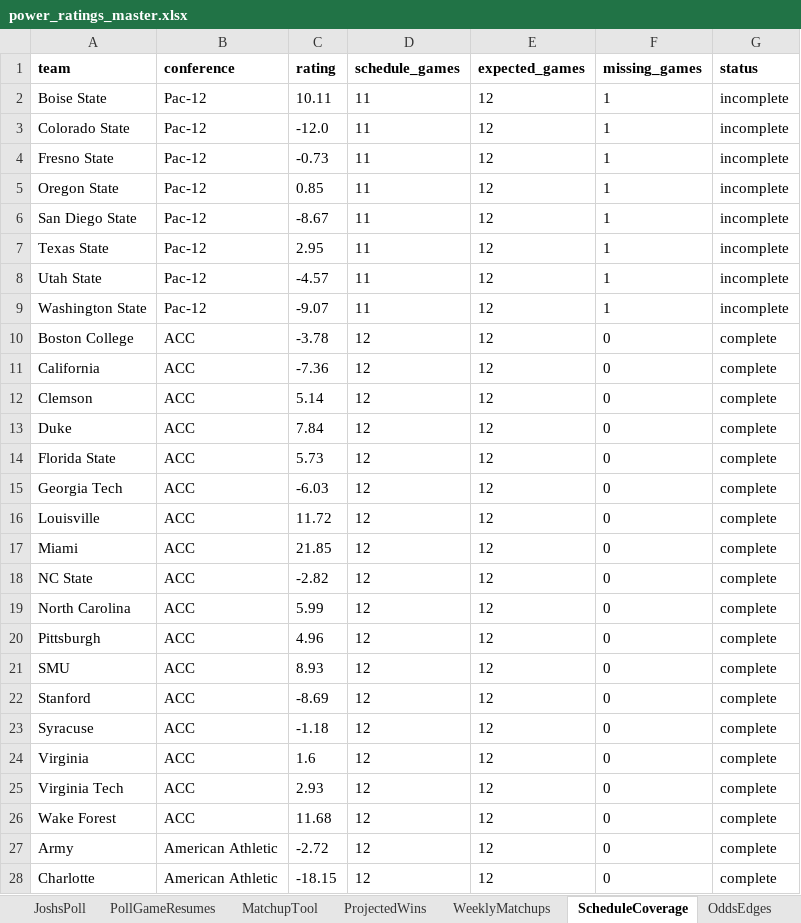
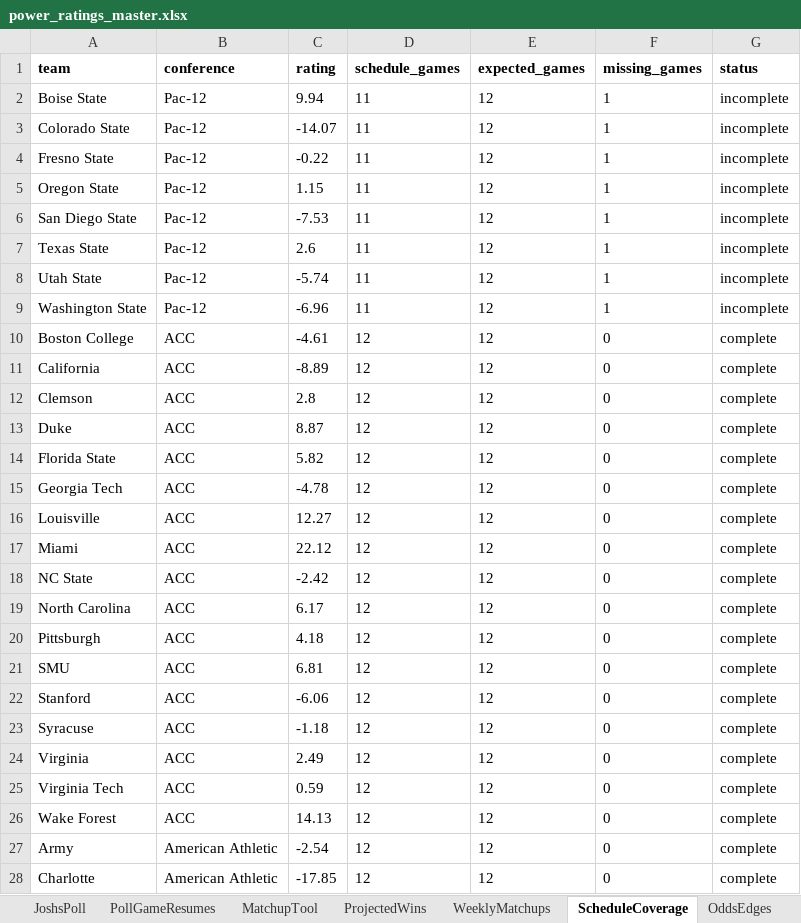
Before and after one commit to Niekamp22/College-Football-Power-Rankings, an Excel workbook: output/power_ratings_master.xlsx, sheet ScheduleCoverage, drawn as a sheet; only a part is shown; values as stored, in another font and other column widths than the file's, no borders; the diff covers the shown part only; the diff names each change by its address in the sheet, - before the commit and + after, or states it on an @@ line.

```diff
--- a/output/power_ratings_master.xlsx (sheet ScheduleCoverage)
+++ b/output/power_ratings_master.xlsx (sheet ScheduleCoverage)
-C2 (rating): 10.11
+C2 (rating): 9.94
-C3 (rating): -12.0
+C3 (rating): -14.07
-C4 (rating): -0.73
+C4 (rating): -0.22
-C5 (rating): 0.85
+C5 (rating): 1.15
-C6 (rating): -8.67
+C6 (rating): -7.53
-C7 (rating): 2.95
+C7 (rating): 2.6
-C8 (rating): -4.57
+C8 (rating): -5.74
-C9 (rating): -9.07
+C9 (rating): -6.96
-C10 (rating): -3.78
+C10 (rating): -4.61
-C11 (rating): -7.36
+C11 (rating): -8.89
-C12 (rating): 5.14
+C12 (rating): 2.8
-C13 (rating): 7.84
+C13 (rating): 8.87
-C14 (rating): 5.73
+C14 (rating): 5.82
-C15 (rating): -6.03
+C15 (rating): -4.78
-C16 (rating): 11.72
+C16 (rating): 12.27
-C17 (rating): 21.85
+C17 (rating): 22.12
-C18 (rating): -2.82
+C18 (rating): -2.42
-C19 (rating): 5.99
+C19 (rating): 6.17
-C20 (rating): 4.96
+C20 (rating): 4.18
-C21 (rating): 8.93
+C21 (rating): 6.81
-C22 (rating): -8.69
+C22 (rating): -6.06
-C24 (rating): 1.6
+C24 (rating): 2.49
-C25 (rating): 2.93
+C25 (rating): 0.59
-C26 (rating): 11.68
+C26 (rating): 14.13
-C27 (rating): -2.72
+C27 (rating): -2.54
-C28 (rating): -18.15
+C28 (rating): -17.85
```
Also changed, not shown: 111 edited cells elsewhere in this sheet, sheet WeeklyMatchups, sheet OddsEdges, sheet PollGameResumes, sheet Rankings, sheet TeamBias, sheet CompletedGames, 12 more sheets, output/power_ratings_final.xlsx, 28 other files.
